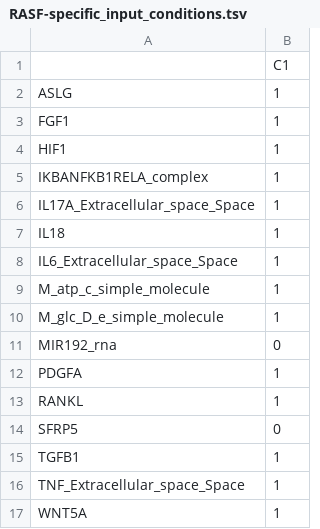
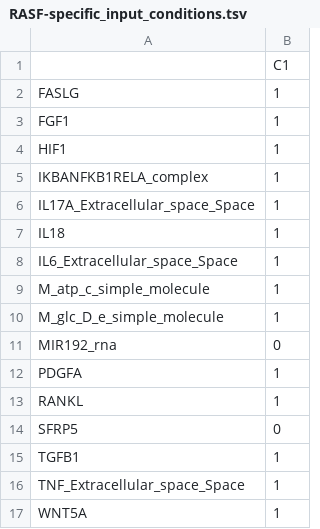
Before and after one commit to Gen-Hotel/rasf-hybrid-model, a TSV file: Framework_for_hybrid_modeling/RASF-specific_input_conditions.tsv, drawn as a sheet.

Commit message:
Replace RASF-specific_input_conditions.tsv

```diff
--- a/Framework_for_hybrid_modeling/RASF-specific_input_conditions.tsv
+++ b/Framework_for_hybrid_modeling/RASF-specific_input_conditions.tsv
@@ -1,3 +1,3 @@
 	C1
-ASLG	1
+FASLG	1
 FGF1	1
```
